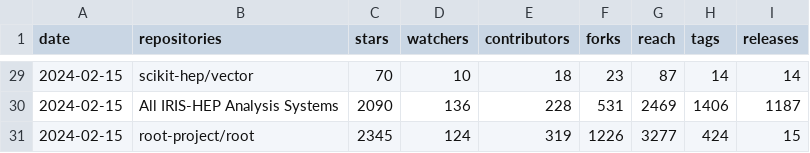
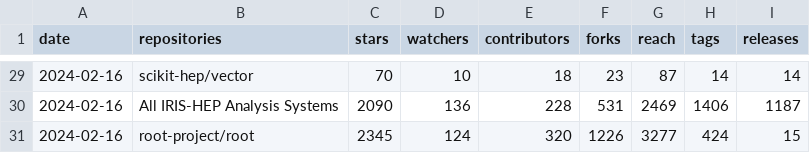
Before and after one commit to iris-hep/analysis-community-summary, a CSV file: summary.csv, drawn as a sheet; only a part is shown, gaps mark what is left out; the diff covers the shown part only.

```diff
--- a/summary.csv
+++ b/summary.csv
@@ -29,3 +29,3 @@ date,repositories,stars,watchers,contributors,forks,reach,tags,releases
-2024-02-15,scikit-hep/vector,70,10,18,23,87,14,14
-2024-02-15,All IRIS-HEP Analysis Systems,2090,136,228,531,2469,1406,1187
-2024-02-15,root-project/root,2345,124,319,1226,3277,424,15
+2024-02-16,scikit-hep/vector,70,10,18,23,87,14,14
+2024-02-16,All IRIS-HEP Analysis Systems,2090,136,228,531,2469,1406,1187
+2024-02-16,root-project/root,2345,124,320,1226,3277,424,15
```
Also changed, not shown: 27 edited cells elsewhere in this file, 1 other file.
